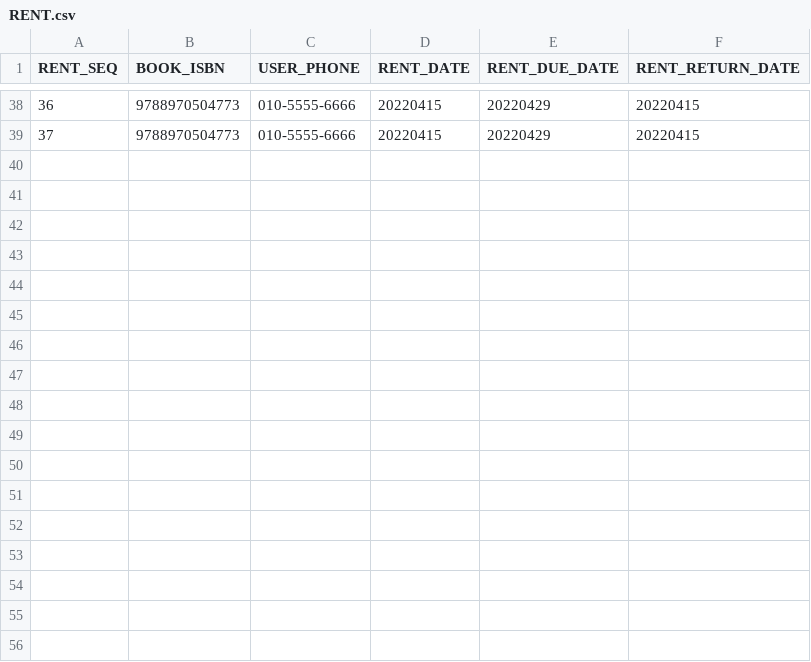
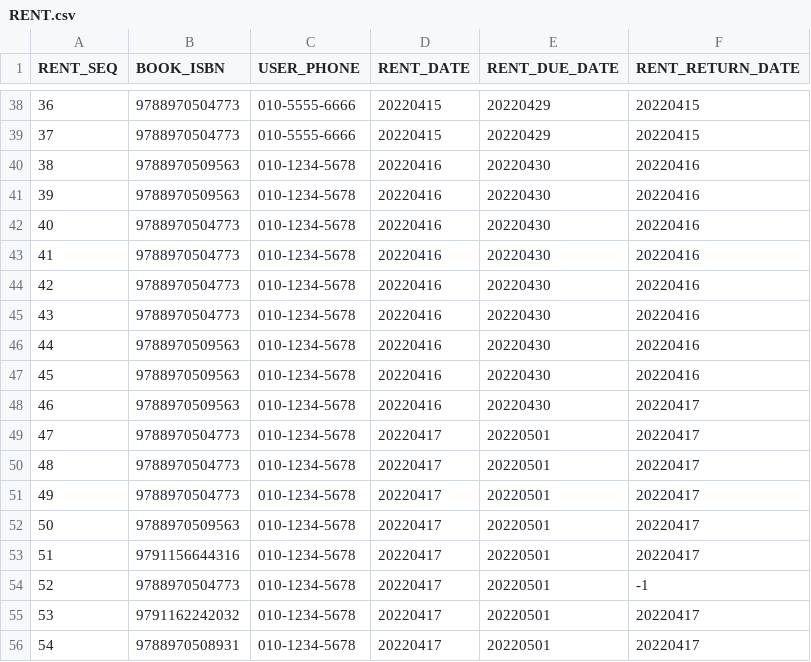
Before and after one commit to 2sjin/BookManager_Py, a CSV file: csv/RENT.csv, drawn as a sheet; only a part is shown, gaps mark what is left out.

```diff
--- a/csv/RENT.csv
+++ b/csv/RENT.csv
@@ -39 +39,18 @@ RENT_SEQ,BOOK_ISBN,USER_PHONE,RENT_DATE,RENT_DUE_DATE,RENT_RETURN_DATE
 37,9788970504773,010-5555-6666,20220415,20220429,20220415
+38,9788970509563,010-1234-5678,20220416,20220430,20220416
+39,9788970509563,010-1234-5678,20220416,20220430,20220416
+40,9788970504773,010-1234-5678,20220416,20220430,20220416
+41,9788970504773,010-1234-5678,20220416,20220430,20220416
+42,9788970504773,010-1234-5678,20220416,20220430,20220416
+43,9788970504773,010-1234-5678,20220416,20220430,20220416
+44,9788970509563,010-1234-5678,20220416,20220430,20220416
+45,9788970509563,010-1234-5678,20220416,20220430,20220416
+46,9788970509563,010-1234-5678,20220416,20220430,20220417
+47,9788970504773,010-1234-5678,20220417,20220501,20220417
+48,9788970504773,010-1234-5678,20220417,20220501,20220417
+49,9788970504773,010-1234-5678,20220417,20220501,20220417
+50,9788970509563,010-1234-5678,20220417,20220501,20220417
+51,9791156644316,010-1234-5678,20220417,20220501,20220417
+52,9788970504773,010-1234-5678,20220417,20220501,-1
+53,9791162242032,010-1234-5678,20220417,20220501,20220417
+54,9788970508931,010-1234-5678,20220417,20220501,20220417
```
Also changed, not shown: 3 other files.
